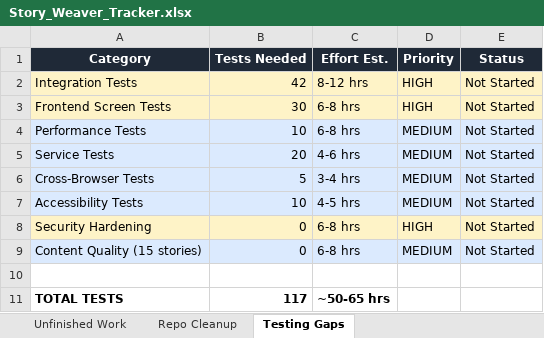
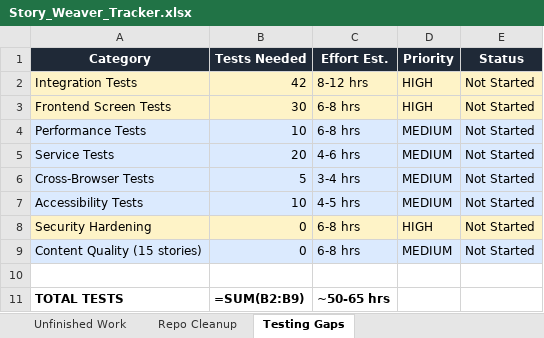
Before and after one commit to darcy0408/once-upon-your-child, an Excel workbook: Story_Weaver_Tracker.xlsx, sheet Testing Gaps, drawn as a sheet; values as stored, in another font and other column widths than the file's, no borders; formulas without a stored value are shown as written; the diff names each change by its address in the sheet, - before the commit and + after, or states it on an @@ line.

```diff
--- a/Story_Weaver_Tracker.xlsx (sheet Testing Gaps)
+++ b/Story_Weaver_Tracker.xlsx (sheet Testing Gaps)
-B11 (Tests Needed): 117
+B11 (Tests Needed): =SUM(B2:B9)
```
Also changed, not shown: sheet Unfinished Work, charts or pictures.
